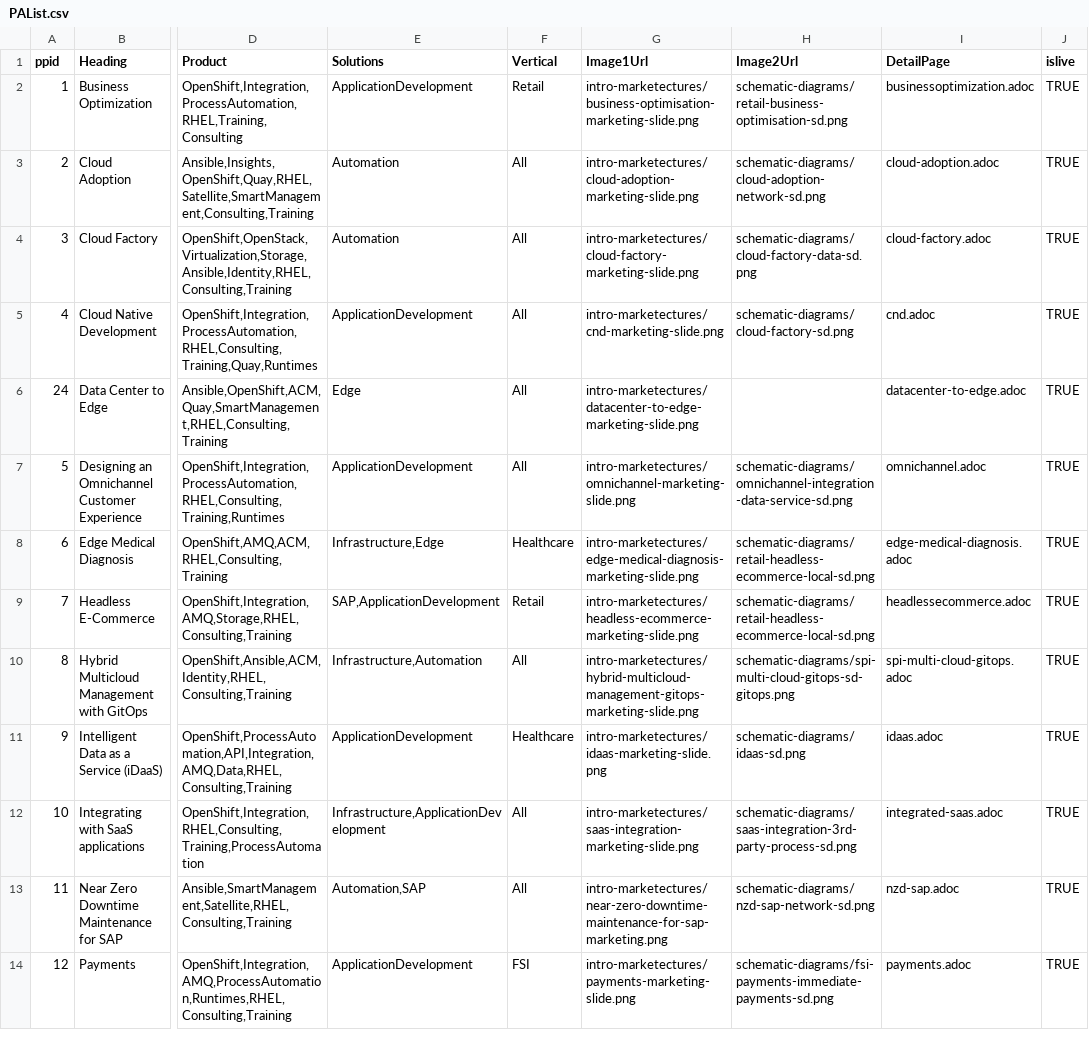
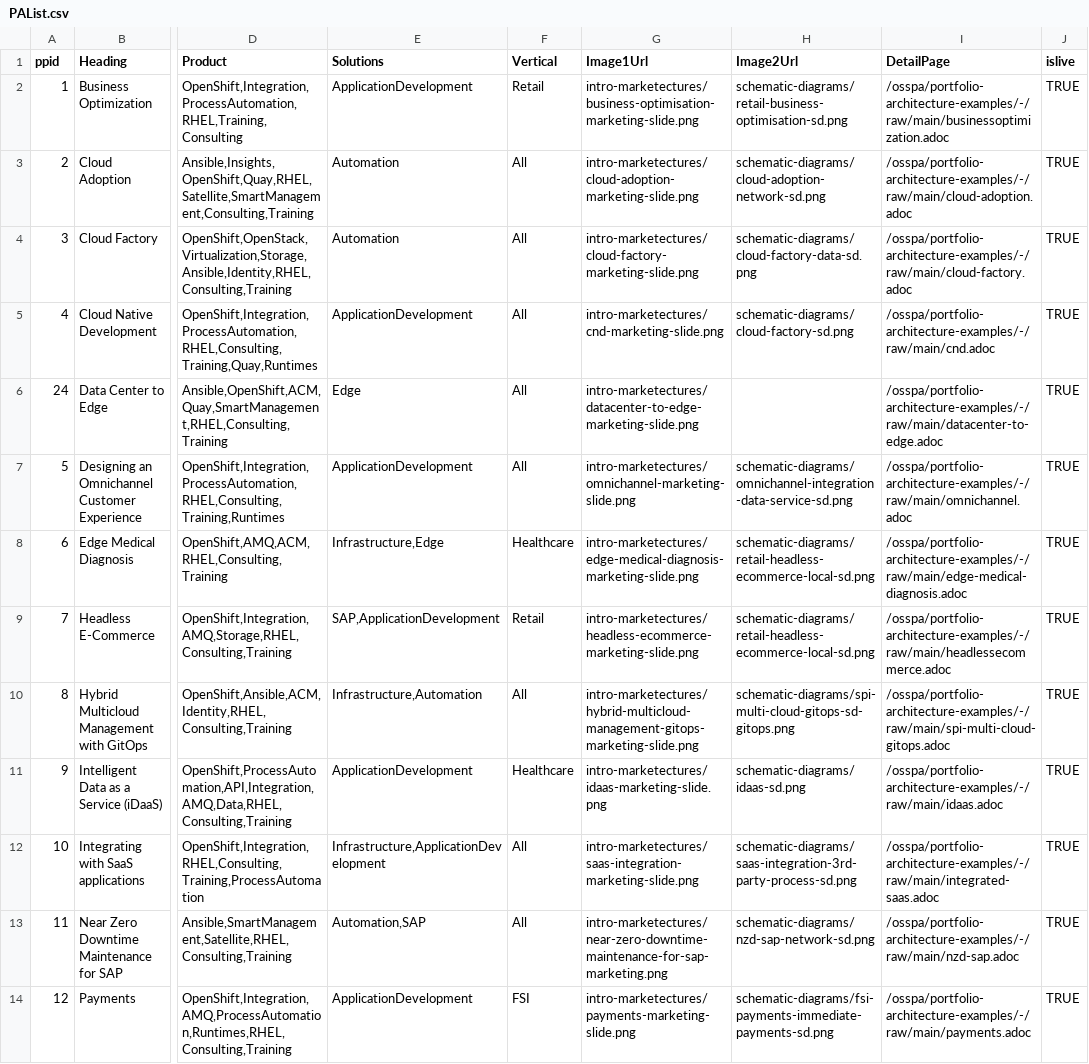
Before and after one commit to JackySu/SWENG-osspa-site, a CSV file: src/app/ArchitectureList/PAList.csv, drawn as a sheet; only a part is shown, gaps mark what is left out; the diff covers the shown part only; the diff names each change by its address in the sheet, - before the commit and + after, or states it on an @@ line.

```diff
--- a/src/app/ArchitectureList/PAList.csv
+++ b/src/app/ArchitectureList/PAList.csv
-I2 (DetailPage): businessoptimization.adoc
+I2 (DetailPage): /osspa/portfolio-architecture-examples/-/raw/main/businessoptimization.adoc
-I3 (DetailPage): cloud-adoption.adoc
+I3 (DetailPage): /osspa/portfolio-architecture-examples/-/raw/main/cloud-adoption.adoc
-I4 (DetailPage): cloud-factory.adoc
+I4 (DetailPage): /osspa/portfolio-architecture-examples/-/raw/main/cloud-factory.adoc
-I5 (DetailPage): cnd.adoc
+I5 (DetailPage): /osspa/portfolio-architecture-examples/-/raw/main/cnd.adoc
-I6 (DetailPage): datacenter-to-edge.adoc
+I6 (DetailPage): /osspa/portfolio-architecture-examples/-/raw/main/datacenter-to-edge.adoc
-I7 (DetailPage): omnichannel.adoc
+I7 (DetailPage): /osspa/portfolio-architecture-examples/-/raw/main/omnichannel.adoc
-I8 (DetailPage): edge-medical-diagnosis.adoc
+I8 (DetailPage): /osspa/portfolio-architecture-examples/-/raw/main/edge-medical-diagnosis.adoc
-I9 (DetailPage): headlessecommerce.adoc
+I9 (DetailPage): /osspa/portfolio-architecture-examples/-/raw/main/headlessecommerce.adoc
-I10 (DetailPage): spi-multi-cloud-gitops.adoc
+I10 (DetailPage): /osspa/portfolio-architecture-examples/-/raw/main/spi-multi-cloud-gitops.adoc
-I11 (DetailPage): idaas.adoc
+I11 (DetailPage): /osspa/portfolio-architecture-examples/-/raw/main/idaas.adoc
-I12 (DetailPage): integrated-saas.adoc
+I12 (DetailPage): /osspa/portfolio-architecture-examples/-/raw/main/integrated-saas.adoc
-I13 (DetailPage): nzd-sap.adoc
+I13 (DetailPage): /osspa/portfolio-architecture-examples/-/raw/main/nzd-sap.adoc
-I14 (DetailPage): payments.adoc
+I14 (DetailPage): /osspa/portfolio-architecture-examples/-/raw/main/payments.adoc
```
Also changed, not shown: 1 added row and 11 edited cells elsewhere in this file, 2 other files.
